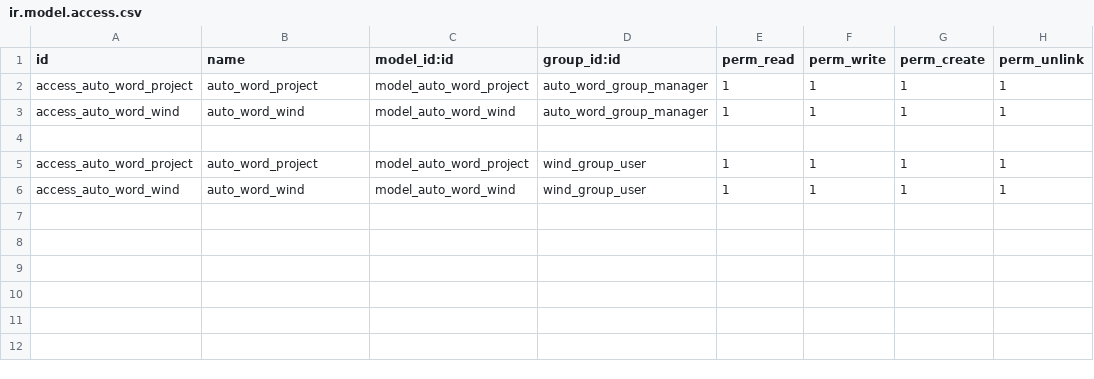
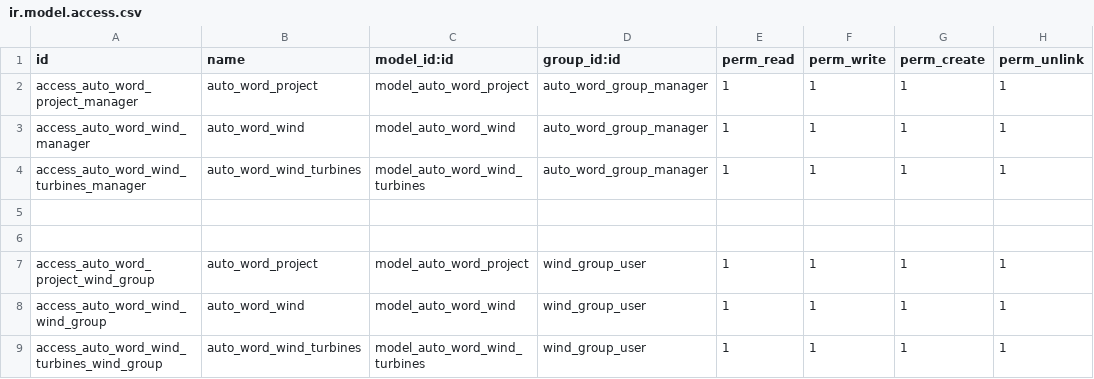
Before and after one commit to jamp78/auto_word, a CSV file: security/ir.model.access.csv, drawn as a sheet.

```diff
--- a/security/ir.model.access.csv
+++ b/security/ir.model.access.csv
@@ -1,6 +1,9 @@
 id,name,model_id:id,group_id:id,perm_read,perm_write,perm_create,perm_unlink
-access_auto_word_project,auto_word_project,model_auto_word_project,auto_word_group_manager,1,1,1,1
-access_auto_word_wind,auto_word_wind,model_auto_word_wind,auto_word_group_manager,1,1,1,1
+access_auto_word_project_manager,auto_word_project,model_auto_word_project,auto_word_group_manager,1,1,1,1
+access_auto_word_wind_manager,auto_word_wind,model_auto_word_wind,auto_word_group_manager,1,1,1,1
+access_auto_word_wind_turbines_manager,auto_word_wind_turbines,model_auto_word_wind_turbines,auto_word_group_manager,1,1,1,1
 
-access_auto_word_project,auto_word_project,model_auto_word_project,wind_group_user,1,1,1,1
-access_auto_word_wind,auto_word_wind,model_auto_word_wind,wind_group_user,1,1,1,1
+
+access_auto_word_project_wind_group,auto_word_project,model_auto_word_project,wind_group_user,1,1,1,1
+access_auto_word_wind_wind_group,auto_word_wind,model_auto_word_wind,wind_group_user,1,1,1,1
+access_auto_word_wind_turbines_wind_group,auto_word_wind_turbines,model_auto_word_wind_turbines,wind_group_user,1,1,1,1
```
Also changed, not shown: 4 other files.
